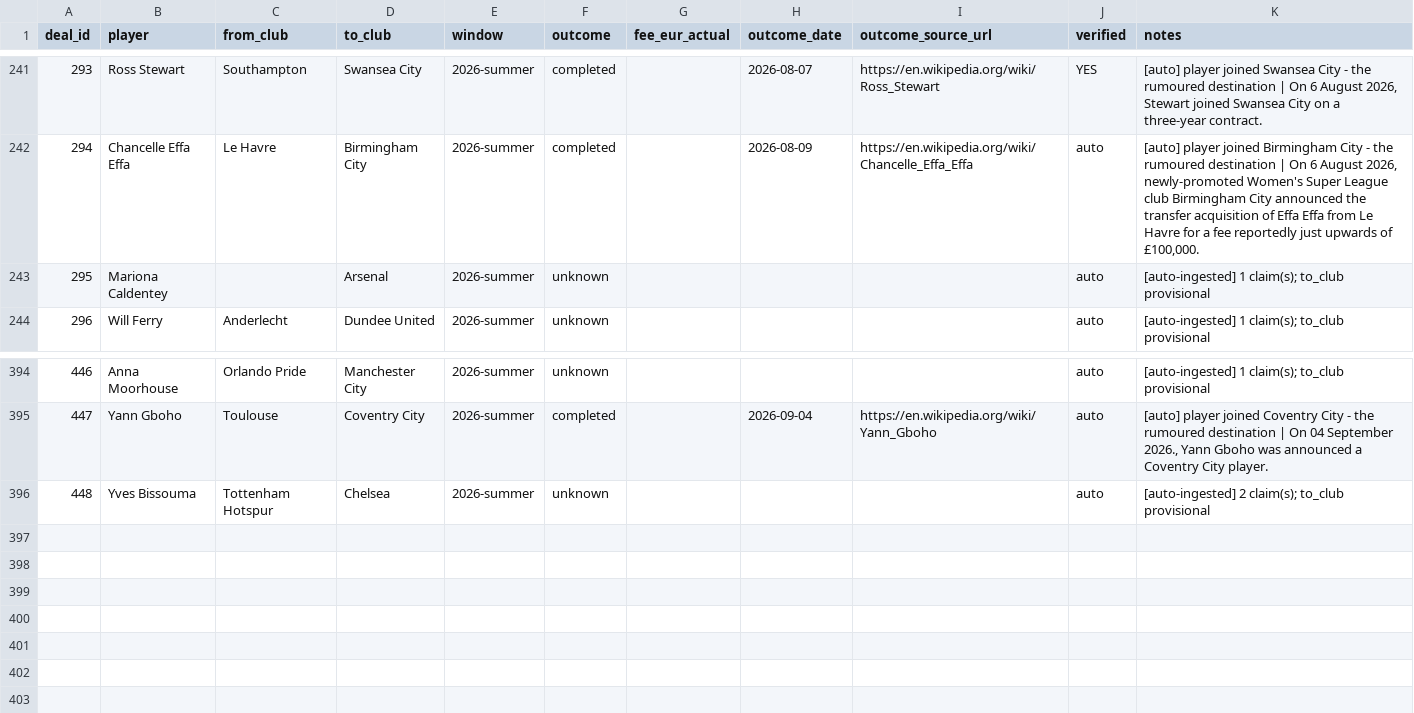
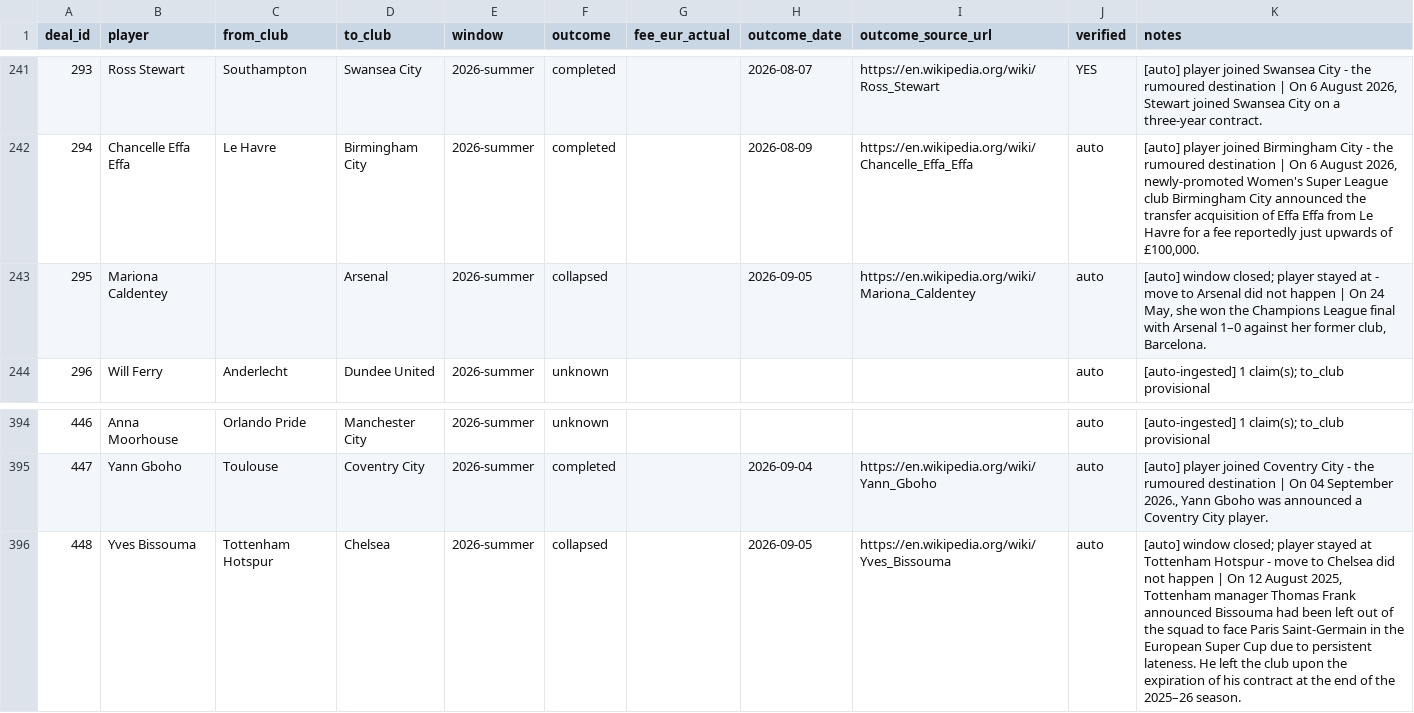
Before and after one commit to har27il/transfer-truth, a CSV file: ground-truth/deals.csv, drawn as a sheet; only a part is shown, gaps mark what is left out.

```diff
--- a/ground-truth/deals.csv
+++ b/ground-truth/deals.csv
@@ -242,3 +242,3 @@ deal_id,player,from_club,to_club,window,outcome,fee_eur_actual,outcome_date,outc
 294,Chancelle Effa Effa,Le Havre,Birmingham City,2026-summer,completed,,2026-08-09,https://en.wikipedia.org/wiki/Chancelle_Effa_Effa,auto,"[auto] player joined Birmingham City - the rumoured destination | On 6 August 2026, newly-promoted Women's Super League club Birmingham City announced the transfer acquisition of Effa Effa from Le Havre for a fee reportedly just upwards of £100,000."
-295,Mariona Caldentey,,Arsenal,2026-summer,unknown,,,,auto,[auto-ingested] 1 claim(s); to_club provisional
+295,Mariona Caldentey,,Arsenal,2026-summer,collapsed,,2026-09-05,https://en.wikipedia.org/wiki/Mariona_Caldentey,auto,"[auto] window closed; player stayed at  - move to Arsenal did not happen | On 24 May, she won the Champions League final with Arsenal 1–0 against her former club, Barcelona."
 296,Will Ferry,Anderlecht,Dundee United,2026-summer,unknown,,,,auto,[auto-ingested] 1 claim(s); to_club provisional
@@ -395,2 +395,2 @@ deal_id,player,from_club,to_club,window,outcome,fee_eur_actual,outcome_date,outc
 447,Yann Gboho,Toulouse,Coventry City,2026-summer,completed,,2026-09-04,https://en.wikipedia.org/wiki/Yann_Gboho,auto,"[auto] player joined Coventry City - the rumoured destination | On 04 September 2026., Yann Gboho was announced a Coventry City player."
-448,Yves Bissouma,Tottenham Hotspur,Chelsea,2026-summer,unknown,,,,auto,[auto-ingested] 2 claim(s); to_club provisional
+448,Yves Bissouma,Tottenham Hotspur,Chelsea,2026-summer,collapsed,,2026-09-05,https://en.wikipedia.org/wiki/Yves_Bissouma,auto,"[auto] window closed; player stayed at Tottenham Hotspur - move to Chelsea did not happen | On 12 August 2025, Tottenham manager Thomas Frank announced Bissouma had been left out of the squad to face Paris Saint-Germain in the European Super Cup due to persistent lateness. He left the club upon the expiration of his contract at the end of the 2025–26 season."
```
Also changed, not shown: 2 other files.
